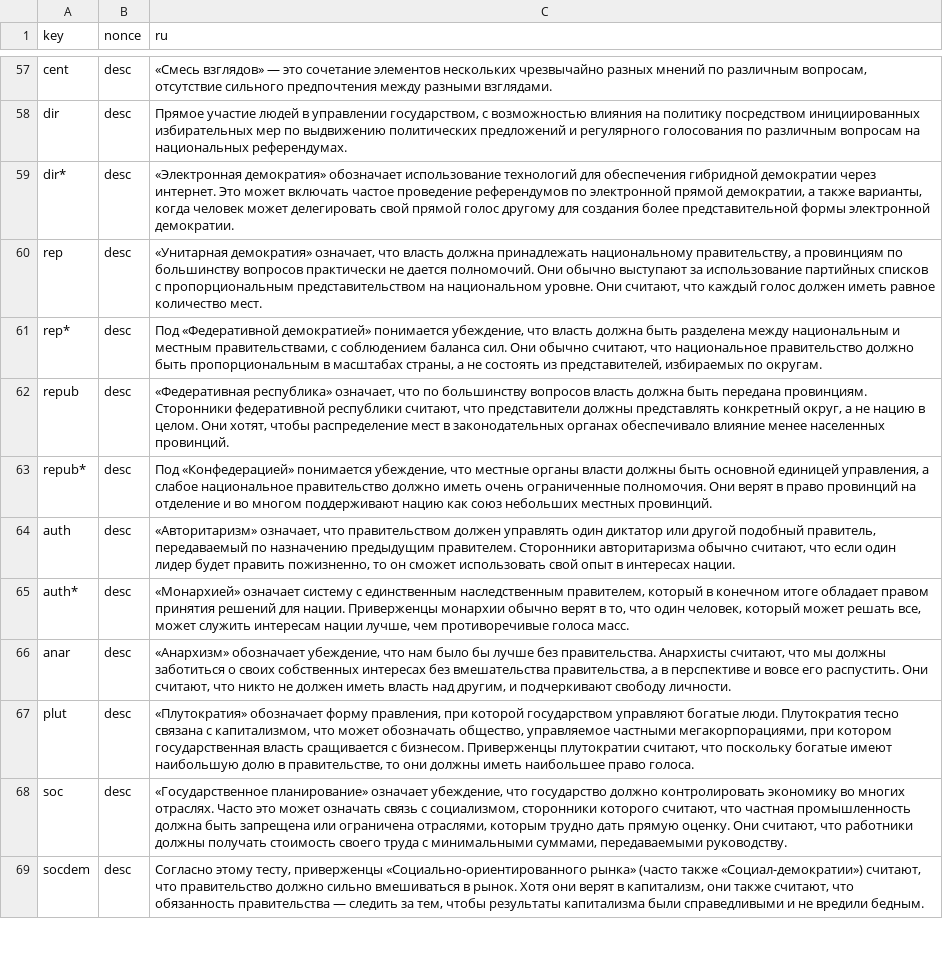
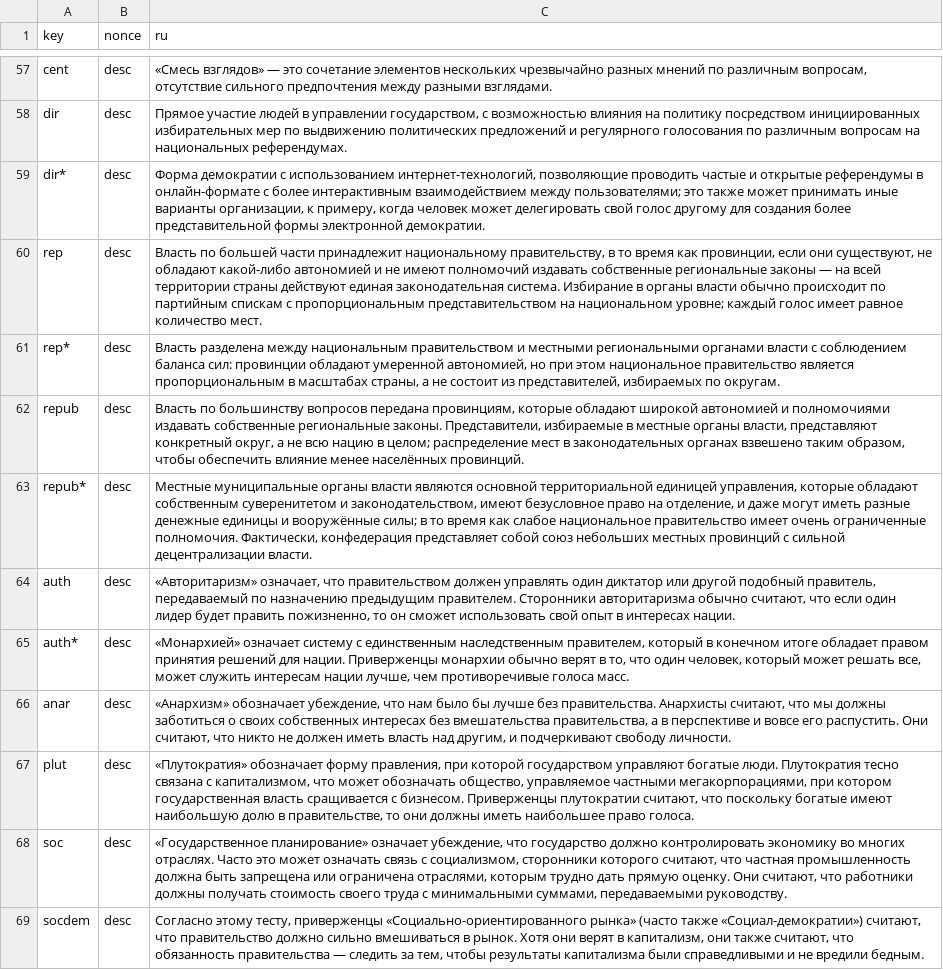
Before and after one commit to ecopolcharts/ecopolcharts.github.io, a TSV file: translations/translations.tsv, drawn as a sheet; only a part is shown, gaps mark what is left out.

Commit message:
Update translations.tsv

```diff
--- a/translations/translations.tsv
+++ b/translations/translations.tsv
@@ -58,7 +58,7 @@ cent	desc	«Смесь взглядов» — это сочетание элем
 dir	desc	Прямое участие людей в управлении государством, с возможностью влияния на политику посредством инициированных избирательных мер по выдвижению политических предложений и регулярного голосования по различным вопросам на национальных референдумах.
-dir*	desc	«Электронная демократия» обозначает использование технологий для обеспечения гибридной демократии через интернет. Это может включать частое проведение референдумов по электронной прямой демократии, а также варианты, когда человек может делегировать свой прямой голос другому для создания более представительной формы электронной демократии.
-rep	desc	«Унитарная демократия» означает, что власть должна принадлежать национальному правительству, а провинциям по большинству вопросов практически не дается полномочий. Они обычно выступают за использование партийных списков с пропорциональным представительством на национальном уровне. Они считают, что каждый голос должен иметь равное количество мест.
-rep*	desc	Под «Федеративной демократией» понимается убеждение, что власть должна быть разделена между национальным и местным правительствами, с соблюдением баланса сил. Они обычно считают, что национальное правительство должно быть пропорциональным в масштабах страны, а не состоять из представителей, избираемых по округам.
-repub	desc	«Федеративная республика» означает, что по большинству вопросов власть должна быть передана провинциям. Сторонники федеративной республики считают, что представители должны представлять конкретный округ, а не нацию в целом. Они хотят, чтобы распределение мест в законодательных органах обеспечивало влияние менее населенных провинций.
-repub*	desc	Под «Конфедерацией» понимается убеждение, что местные органы власти должны быть основной единицей управления, а слабое национальное правительство должно иметь очень ограниченные полномочия. Они верят в право провинций на отделение и во многом поддерживают нацию как союз небольших местных провинций.
+dir*	desc	Форма демократии с использованием интернет-технологий, позволяющие проводить частые и открытые референдумы в онлайн-формате с более интерактивным взаимодействием между пользователями; это также может принимать иные варианты организации, к примеру, когда человек может делегировать свой голос другому для создания более представительной формы электронной демократии.
+rep	desc	Власть по большей части принадлежит национальному правительству, в то время как провинции, если они существуют, не обладают какой-либо автономией и не имеют полномочий издавать собственные региональные законы — на всей территории страны действуют единая законодательная система. Избирание в органы власти обычно происходит по партийным спискам с пропорциональным представительством на национальном уровне; каждый голос имеет равное количество мест.
+rep*	desc	Власть разделена между национальным правительством и местными региональными органами власти с соблюдением баланса сил: провинции обладают умеренной автономией, но при этом национальное правительство является пропорциональным в масштабах страны, а не состоит из представителей, избираемых по округам.
+repub	desc	Власть по большинству вопросов передана провинциям, которые обладают широкой автономией и полномочиями издавать собственные региональные законы. Представители, избираемые в местные органы власти, представляют конкретный округ, а не всю нацию в целом; распределение мест в законодательных органах взвешено таким образом, чтобы обеспечить влияние менее населённых провинций.
+repub*	desc	Местные муниципальные органы власти являются основной территориальной единицей управления, которые обладают собственным суверенитетом и законодательством, имеют безусловное право на отделение, и даже могут иметь разные денежные единицы и вооружённые силы; в то время как слабое национальное правительство имеет очень ограниченные полномочия. Фактически, конфедерация представляет собой союз небольших местных провинций с сильной децентрализации власти.
 auth	desc	«Авторитаризм» означает, что правительством должен управлять один диктатор или другой подобный правитель, передаваемый по назначению предыдущим правителем. Сторонники авторитаризма обычно считают, что если один лидер будет править пожизненно, то он сможет использовать свой опыт в интересах нации.
```
